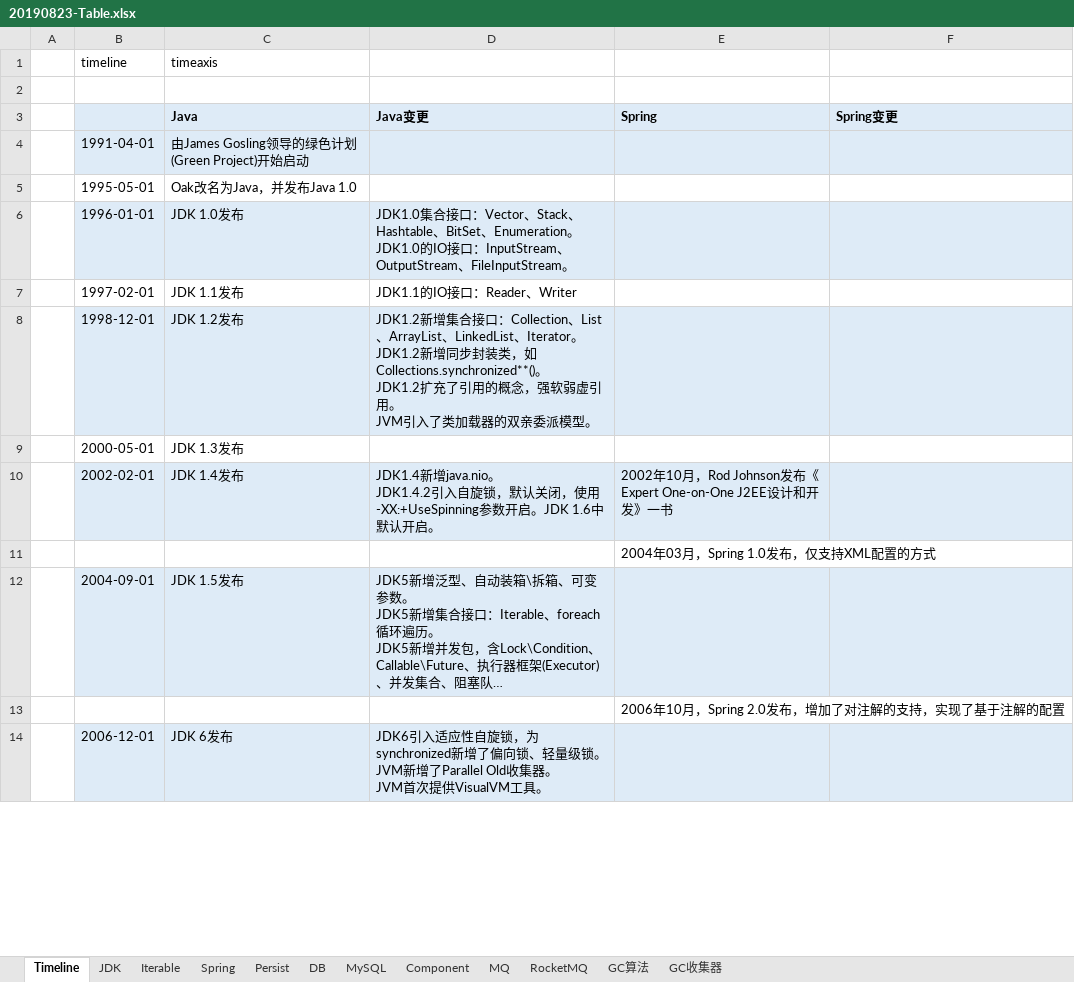
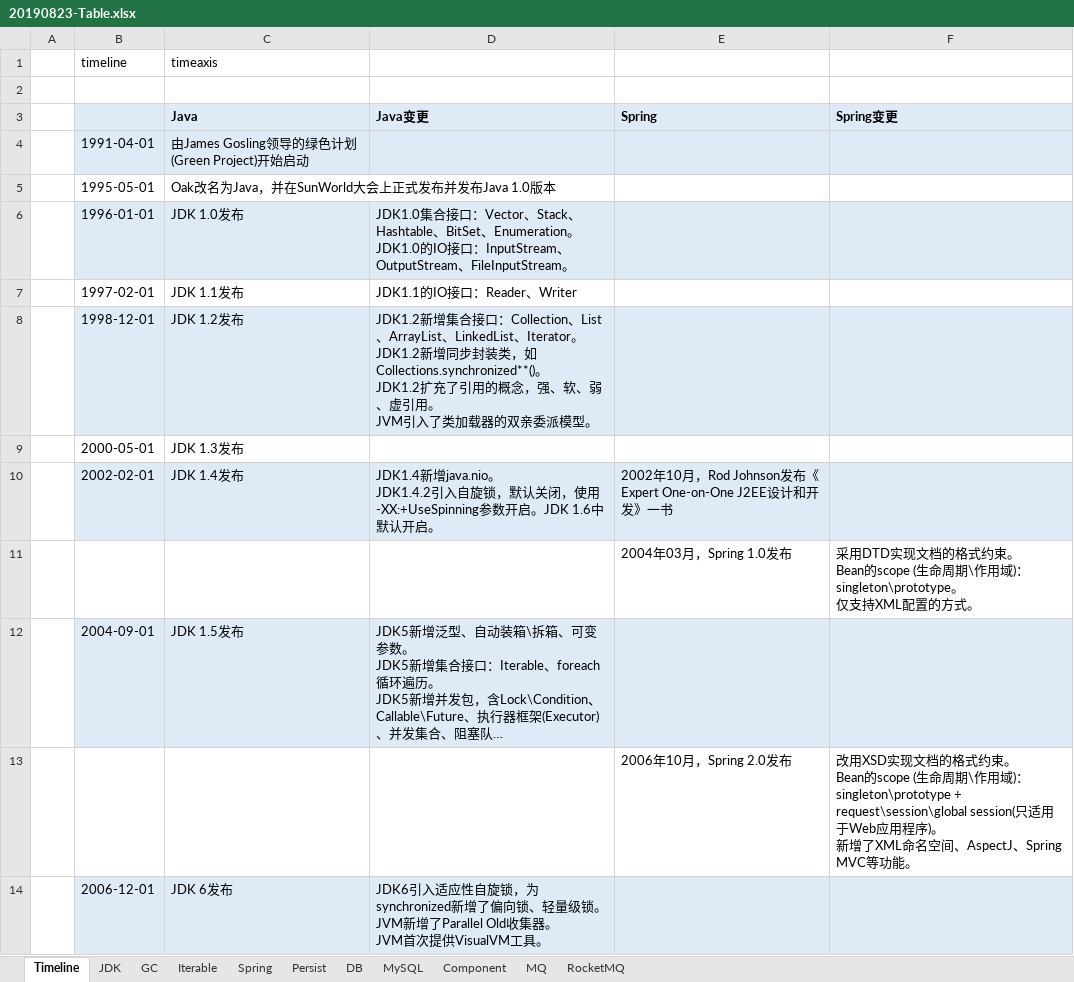
Before and after one commit to xiongc169/20110905-JavaProject, an Excel workbook: JavaProject/tech/20190823-Table.xlsx, sheet Timeline, drawn as a sheet; only a part is shown; long unchanged cells end in …; values as stored, in another font and other column widths than the file's, no borders; conditional formats not drawn; removed rows and columns are numbered as before the commit, all else as after; ↵ is a line break in a cell; the diff covers the shown part only; the diff names each change by its address in the sheet, - before the commit and + after, or states it on an @@ line.

```diff
--- a/JavaProject/tech/20190823-Table.xlsx (sheet Timeline)
+++ b/JavaProject/tech/20190823-Table.xlsx (sheet Timeline)
-sheet tab: GC算法
+sheet tab: GC
-sheet tab: GC收集器
@@ sheet tab order changed: Timeline | JDK | GC | Iterable | Spring | Persist | DB | MySQL | Component | MQ | RocketMQ @@
-C5 (timeaxis): Oak改名为Java，并发布Java 1.0
+C5 (timeaxis): Oak改名为Java，并在SunWorld大会上正式发布并发布Java 1.0版本
-D8: …概念，强软弱虚引用。…
+D8: …概念，强、软、弱、虚引用。…
-row 11:  |  |  |  | 2004年03月，Spring 1.0发布，仅支持XML配置的方式
+row 11:  |  |  |  | 2004年03月，Spring 1.0发布 | 采用DTD实现文档的格式约束。 ↵ Bean的scope (生命周期\作用域)：singleton\prototype。 ↵ 仅支持XML配置的方式。
-row 13:  |  |  |  | 2006年10月，Spring 2.0发布，增加了对注解的支持，实现了基于注解的配置
+row 13:  |  |  |  | 2006年10月，Spring 2.0发布 | 改用XSD实现文档的格式约束。 ↵ Bean的scope (生命周期\作用域)：singleton\prototype + request\session\global session(只适用于Web应用程序)。 ↵ 新增了XML命名空间、AspectJ、Spring MVC等功能。
```
Also changed, not shown: 48 added rows, 3 removed rows and 1 edited cell elsewhere in this sheet, sheet GC, sheet JDK, sheet Iterable, charts or pictures, 1 other file.
